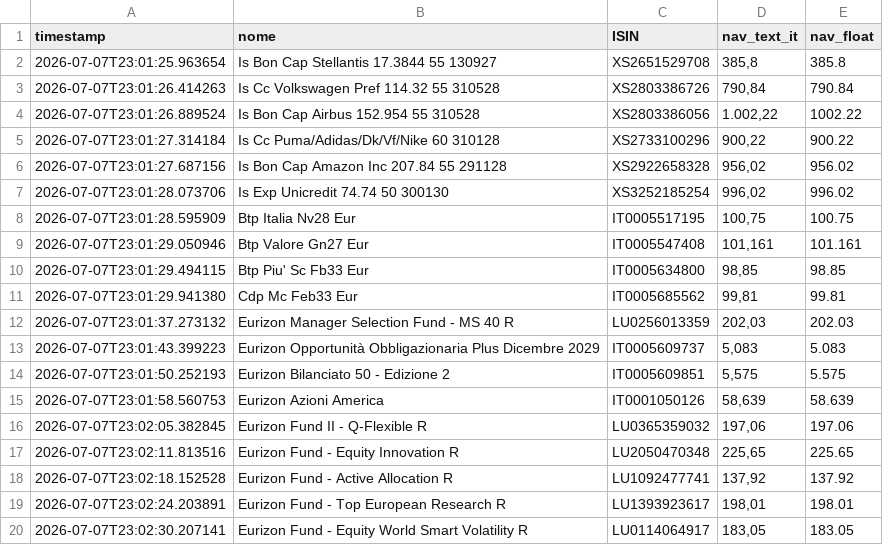
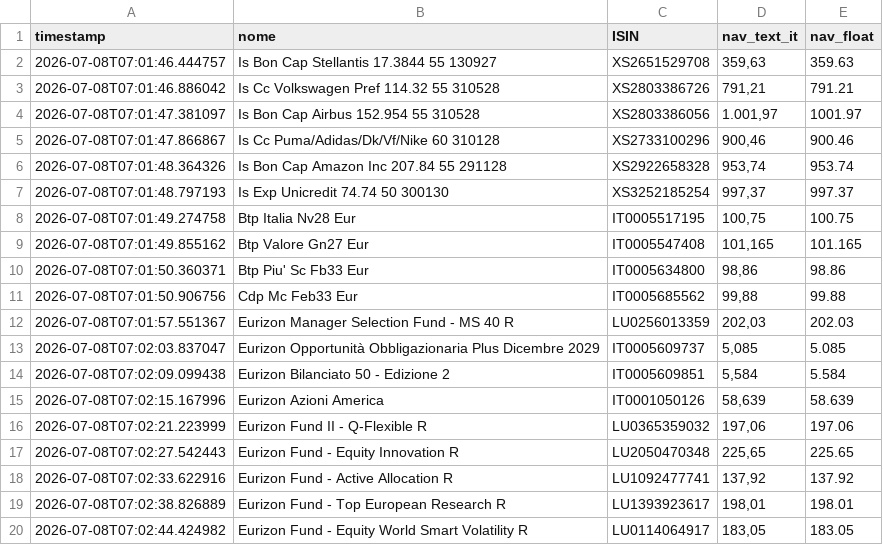
Before and after one commit to Marchino1978/portfolio, a CSV file: data/fondi_nav.csv, drawn as a sheet; only a part is shown; the diff covers the shown part only.

Commit message:
fix

```diff
--- a/data/fondi_nav.csv
+++ b/data/fondi_nav.csv
@@ -1,20 +1,20 @@
 timestamp;nome;ISIN;nav_text_it;nav_float
-2026-07-07T23:01:25.963654;Is Bon Cap Stellantis 17.3844 55 130927;XS2651529708;385,8;385.8
-2026-07-07T23:01:26.414263;Is Cc Volkswagen Pref 114.32 55 310528;XS2803386726;790,84;790.84
-2026-07-07T23:01:26.889524;Is Bon Cap Airbus 152.954 55 310528;XS2803386056;1.002,22;1002.22
-2026-07-07T23:01:27.314184;Is Cc Puma/Adidas/Dk/Vf/Nike 60 310128;XS2733100296;900,22;900.22
-2026-07-07T23:01:27.687156;Is Bon Cap Amazon Inc 207.84 55 291128;XS2922658328;956,02;956.02
-2026-07-07T23:01:28.073706;Is Exp Unicredit 74.74 50 300130;XS3252185254;996,02;996.02
-2026-07-07T23:01:28.595909;Btp Italia Nv28 Eur;IT0005517195;100,75;100.75
-2026-07-07T23:01:29.050946;Btp Valore Gn27 Eur;IT0005547408;101,161;101.161
-2026-07-07T23:01:29.494115;Btp Piu' Sc Fb33 Eur;IT0005634800;98,85;98.85
-2026-07-07T23:01:29.941380;Cdp Mc Feb33 Eur;IT0005685562;99,81;99.81
-2026-07-07T23:01:37.273132;Eurizon Manager Selection Fund - MS 40 R;LU0256013359;202,03;202.03
-2026-07-07T23:01:43.399223;Eurizon Opportunità Obbligazionaria Plus Dicembre 2029;IT0005609737;5,083;5.083
-2026-07-07T23:01:50.252193;Eurizon Bilanciato 50 - Edizione 2;IT0005609851;5,575;5.575
-2026-07-07T23:01:58.560753;Eurizon Azioni America;IT0001050126;58,639;58.639
-2026-07-07T23:02:05.382845;Eurizon Fund II - Q-Flexible R;LU0365359032;197,06;197.06
-2026-07-07T23:02:11.813516;Eurizon Fund - Equity Innovation R;LU2050470348;225,65;225.65
-2026-07-07T23:02:18.152528;Eurizon Fund - Active Allocation R;LU1092477741;137,92;137.92
-2026-07-07T23:02:24.203891;Eurizon Fund - Top European Research R;LU1393923617;198,01;198.01
-2026-07-07T23:02:30.207141;Eurizon Fund - Equity World Smart Volatility R;LU0114064917;183,05;183.05
+2026-07-08T07:01:46.444757;Is Bon Cap Stellantis 17.3844 55 130927;XS2651529708;359,63;359.63
+2026-07-08T07:01:46.886042;Is Cc Volkswagen Pref 114.32 55 310528;XS2803386726;791,21;791.21
+2026-07-08T07:01:47.381097;Is Bon Cap Airbus 152.954 55 310528;XS2803386056;1.001,97;1001.97
+2026-07-08T07:01:47.866867;Is Cc Puma/Adidas/Dk/Vf/Nike 60 310128;XS2733100296;900,46;900.46
+2026-07-08T07:01:48.364326;Is Bon Cap Amazon Inc 207.84 55 291128;XS2922658328;953,74;953.74
+2026-07-08T07:01:48.797193;Is Exp Unicredit 74.74 50 300130;XS3252185254;997,37;997.37
+2026-07-08T07:01:49.274758;Btp Italia Nv28 Eur;IT0005517195;100,75;100.75
+2026-07-08T07:01:49.855162;Btp Valore Gn27 Eur;IT0005547408;101,165;101.165
+2026-07-08T07:01:50.360371;Btp Piu' Sc Fb33 Eur;IT0005634800;98,86;98.86
+2026-07-08T07:01:50.906756;Cdp Mc Feb33 Eur;IT0005685562;99,88;99.88
+2026-07-08T07:01:57.551367;Eurizon Manager Selection Fund - MS 40 R;LU0256013359;202,03;202.03
+2026-07-08T07:02:03.837047;Eurizon Opportunità Obbligazionaria Plus Dicembre 2029;IT0005609737;5,085;5.085
+2026-07-08T07:02:09.099438;Eurizon Bilanciato 50 - Edizione 2;IT0005609851;5,584;5.584
+2026-07-08T07:02:15.167996;Eurizon Azioni America;IT0001050126;58,639;58.639
+2026-07-08T07:02:21.223999;Eurizon Fund II - Q-Flexible R;LU0365359032;197,06;197.06
+2026-07-08T07:02:27.542443;Eurizon Fund - Equity Innovation R;LU2050470348;225,65;225.65
+2026-07-08T07:02:33.622916;Eurizon Fund - Active Allocation R;LU1092477741;137,92;137.92
+2026-07-08T07:02:38.826889;Eurizon Fund - Top European Research R;LU1393923617;198,01;198.01
+2026-07-08T07:02:44.424982;Eurizon Fund - Equity World Smart Volatility R;LU0114064917;183,05;183.05
```
Also changed, not shown: 2 added rows, 2 removed rows and 30 edited cells elsewhere in this file.
